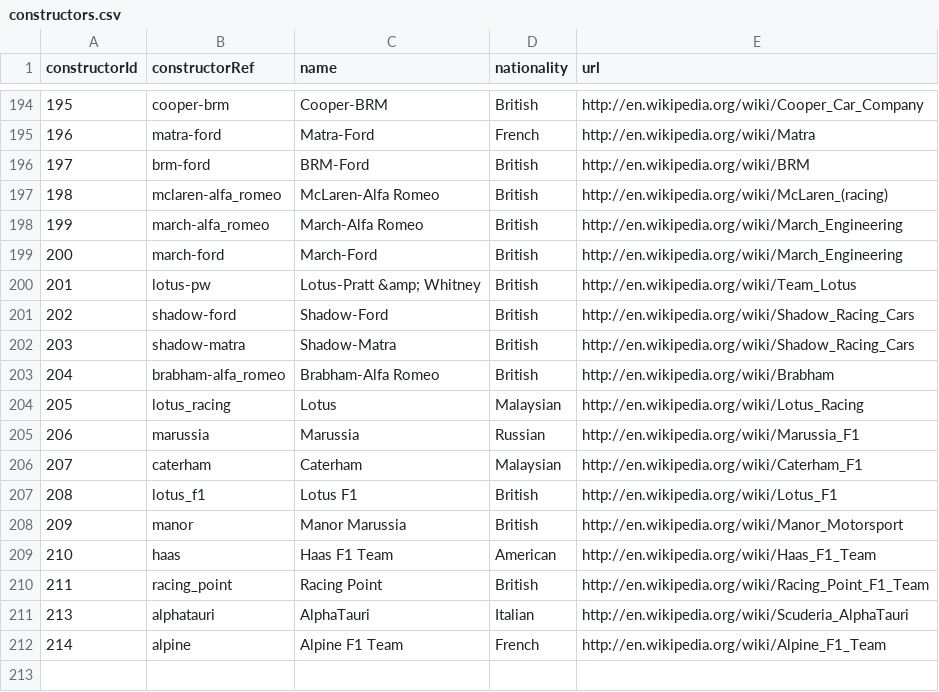
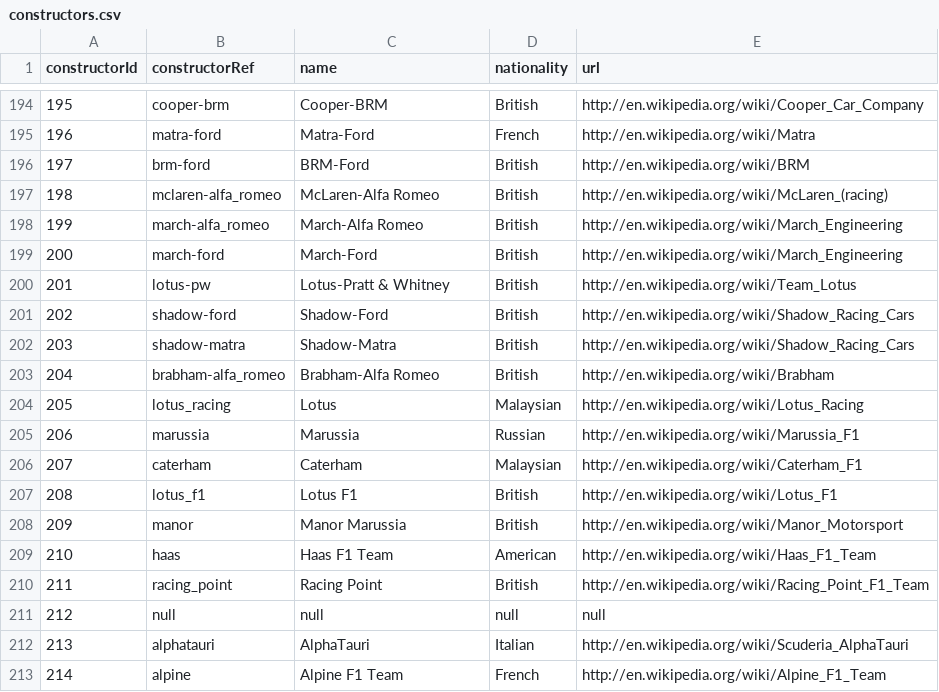
Before and after one commit to Augustobar1991/Proyecto-Coderhouse-SQL, a CSV file: DB/constructors.csv, drawn as a sheet; only a part is shown, gaps mark what is left out.

```diff
--- a/DB/constructors.csv
+++ b/DB/constructors.csv
@@ -199,3 +199,3 @@ constructorId,constructorRef,name,nationality,url
 200,"march-ford","March-Ford","British","http://en.wikipedia.org/wiki/March_Engineering"
-201,"lotus-pw","Lotus-Pratt &amp; Whitney","British","http://en.wikipedia.org/wiki/Team_Lotus"
+201,"lotus-pw","Lotus-Pratt & Whitney","British","http://en.wikipedia.org/wiki/Team_Lotus"
 202,"shadow-ford","Shadow-Ford","British","http://en.wikipedia.org/wiki/Shadow_Racing_Cars"
@@ -210,2 +210,3 @@ constructorId,constructorRef,name,nationality,url
 211,"racing_point","Racing Point","British","http://en.wikipedia.org/wiki/Racing_Point_F1_Team"
+212,"null","null","null","null"
 213,"alphatauri","AlphaTauri","Italian","http://en.wikipedia.org/wiki/Scuderia_AlphaTauri"
```
Also changed, not shown: DB/circuits.csv, DB/drivers.csv, 18 other files.
